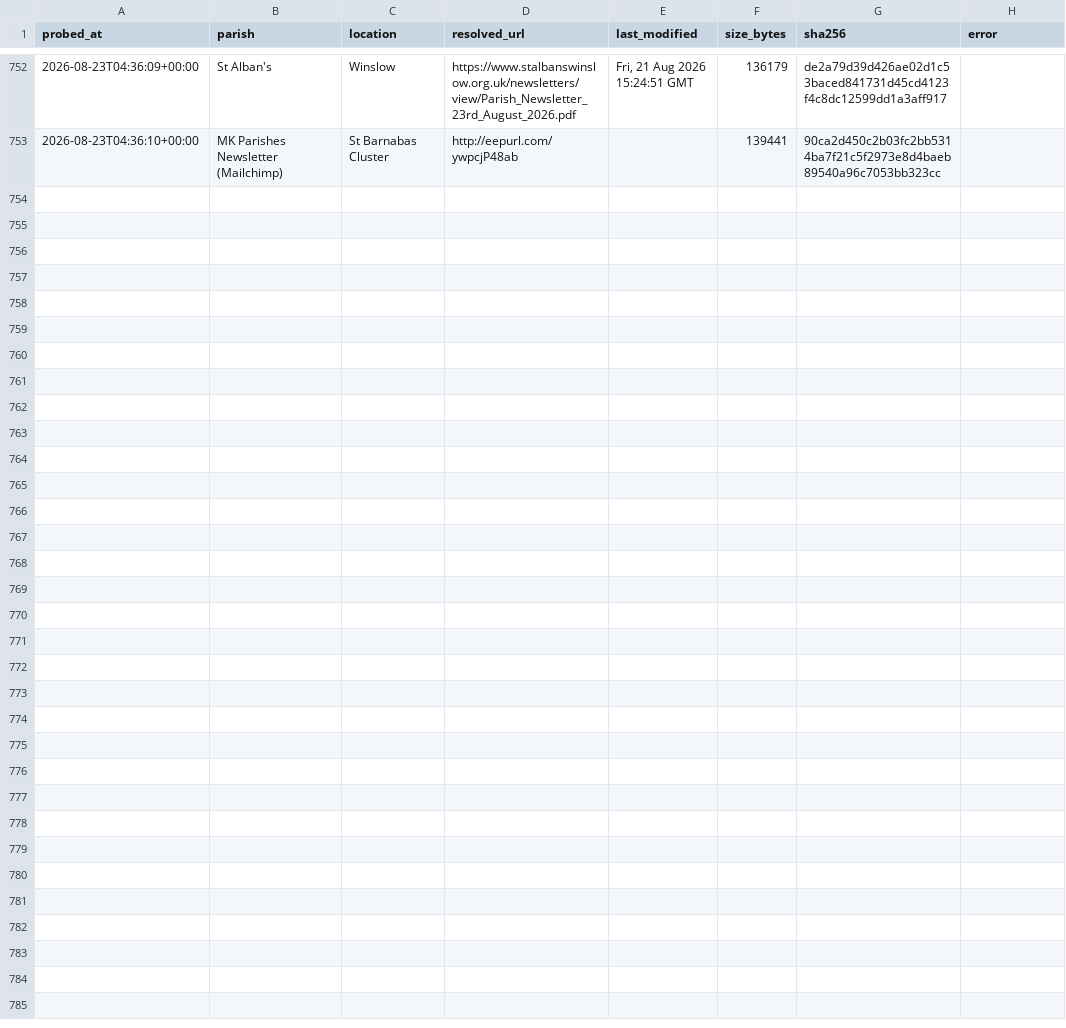
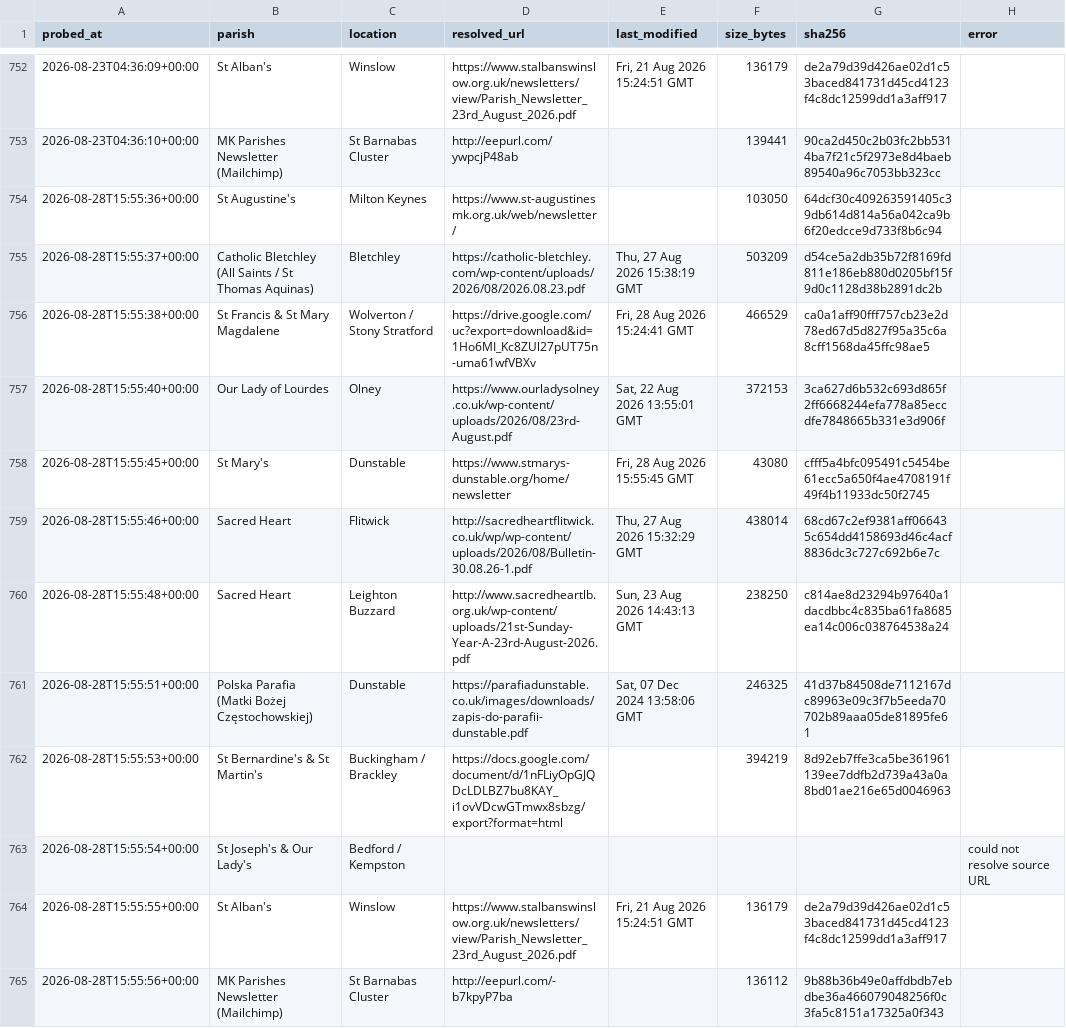
Before and after one commit to sabinjose/mkmasstimings, a CSV file: data/update_log.csv, drawn as a sheet; only a part is shown, gaps mark what is left out; the diff names each change by its address in the sheet, - before the commit and + after, or states it on an @@ line.

```diff
--- a/data/update_log.csv
+++ b/data/update_log.csv
+row 754: 2026-08-28T15:55:36+00:00 | St Augustine's | Milton Keynes | https://www.st-augustinesmk.org.uk/web/newsletter/ |  | 103050 | 64dcf30c409263591405c39db614d814a56a042ca9b6f20edcce9d733f8b6c94
+row 755: 2026-08-28T15:55:37+00:00 | Catholic Bletchley (All Saints / St Thomas Aquinas) | Bletchley | https://catholic-bletchley.com/wp-content/uploads/2026/08/2026.08.23.pdf | Thu, 27 Aug 2026 15:38:19 GMT | 503209 | d54ce5a2db35b72f8169fd811e186eb880d0205bf15f9d0c1128d38b2891dc2b
+row 756: 2026-08-28T15:55:38+00:00 | St Francis & St Mary Magdalene | Wolverton / Stony Stratford | https://drive.google.com/uc?export=download&id=1Ho6MI_Kc8ZUl27pUT75n-uma61wfVBXv | Fri, 28 Aug 2026 15:24:41 GMT | 466529 | ca0a1aff90fff757cb23e2d78ed67d5d827f95a35c6a8cff1568da45ffc98ae5
+row 757: 2026-08-28T15:55:40+00:00 | Our Lady of Lourdes | Olney | https://www.ourladysolney.co.uk/wp-content/uploads/2026/08/23rd-August.pdf | Sat, 22 Aug 2026 13:55:01 GMT | 372153 | 3ca627d6b532c693d865f2ff6668244efa778a85eccdfe7848665b331e3d906f
+row 758: 2026-08-28T15:55:45+00:00 | St Mary's | Dunstable | https://www.stmarys-dunstable.org/home/newsletter | Fri, 28 Aug 2026 15:55:45 GMT | 43080 | cfff5a4bfc095491c5454be61ecc5a650f4ae4708191f49f4b11933dc50f2745
+row 759: 2026-08-28T15:55:46+00:00 | Sacred Heart | Flitwick | http://sacredheartflitwick.co.uk/wp/wp-content/uploads/2026/08/Bulletin-30.08.26-1.pdf | Thu, 27 Aug 2026 15:32:29 GMT | 438014 | 68cd67c2ef9381aff066435c654dd4158693d46c4acf8836dc3c727c692b6e7c
+row 760: 2026-08-28T15:55:48+00:00 | Sacred Heart | Leighton Buzzard | http://www.sacredheartlb.org.uk/wp-content/uploads/21st-Sunday-Year-A-23rd-August-2026.pdf | Sun, 23 Aug 2026 14:43:13 GMT | 238250 | c814ae8d23294b97640a1dacdbbc4c835ba61fa8685ea14c006c038764538a24
+row 761: 2026-08-28T15:55:51+00:00 | Polska Parafia (Matki Bożej Częstochowskiej) | Dunstable | https://parafiadunstable.co.uk/images/downloads/zapis-do-parafii-dunstable.pdf | Sat, 07 Dec 2024 13:58:06 GMT | 246325 | 41d37b84508de7112167dc89963e09c3f7b5eeda70702b89aaa05de81895fe61
+row 762: 2026-08-28T15:55:53+00:00 | St Bernardine's & St Martin's | Buckingham / Brackley | https://docs.google.com/document/d/1nFLiyOpGJQDcLDLBZ7bu8KAY_i1ovVDcwGTmwx8sbzg/export?format=html |  | 394219 | 8d92eb7ffe3ca5be361961139ee7ddfb2d739a43a0a8bd01ae216e65d0046963
+row 763: 2026-08-28T15:55:54+00:00 | St Joseph's & Our Lady's | Bedford / Kempston |  |  |  |  | could not resolve source URL
+row 764: 2026-08-28T15:55:55+00:00 | St Alban's | Winslow | https://www.stalbanswinslow.org.uk/newsletters/view/Parish_Newsletter_23rd_August_2026.pdf | Fri, 21 Aug 2026 15:24:51 GMT | 136179 | de2a79d39d426ae02d1c53baced841731d45cd4123f4c8dc12599dd1a3aff917
+row 765: 2026-08-28T15:55:56+00:00 | MK Parishes Newsletter (Mailchimp) | St Barnabas Cluster | http://eepurl.com/-b7kpyP7ba |  | 136112 | 9b88b36b49e0affdbdb7ebdbe36a466079048256f0c3fa5c8151a17325a0f343
```
Also changed, not shown: 1 other file.
